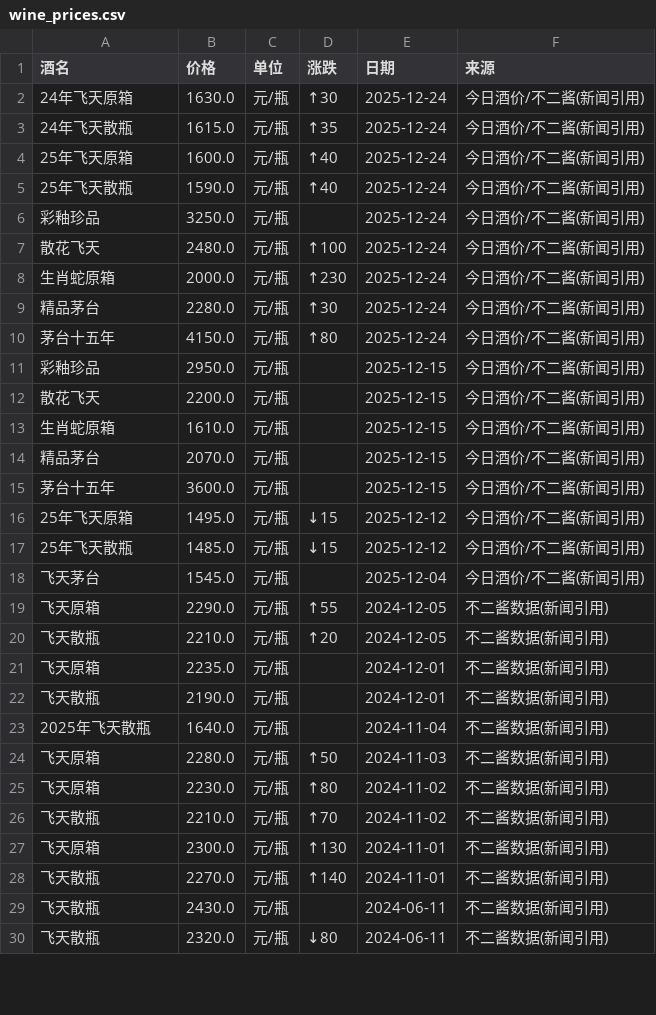
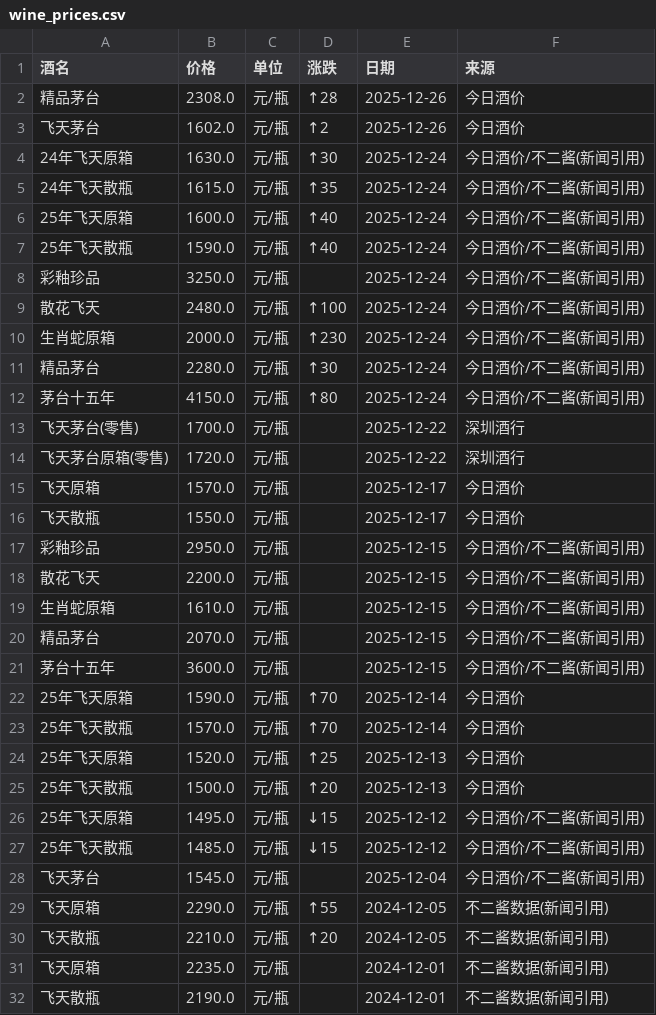
Before and after one commit to DT-W0202/Research, a CSV file: wine_price_scraper/wine_prices.csv, drawn as a sheet; only a part is shown; the shorter side is filled out with more unchanged rows.

```diff
--- a/wine_price_scraper/wine_prices.csv
+++ b/wine_price_scraper/wine_prices.csv
@@ -1,2 +1,4 @@
 酒名,价格,单位,涨跌,日期,来源
+精品茅台,2308.0,元/瓶,↑28,2025-12-26,今日酒价
+飞天茅台,1602.0,元/瓶,↑2,2025-12-26,今日酒价
 24年飞天原箱,1630.0,元/瓶,↑30,2025-12-24,今日酒价/不二酱(新闻引用)
@@ -10,2 +12,6 @@
 茅台十五年,4150.0,元/瓶,↑80,2025-12-24,今日酒价/不二酱(新闻引用)
+飞天茅台(零售),1700.0,元/瓶,,2025-12-22,深圳酒行
+飞天茅台原箱(零售),1720.0,元/瓶,,2025-12-22,深圳酒行
+飞天原箱,1570.0,元/瓶,,2025-12-17,今日酒价
+飞天散瓶,1550.0,元/瓶,,2025-12-17,今日酒价
 彩釉珍品,2950.0,元/瓶,,2025-12-15,今日酒价/不二酱(新闻引用)
@@ -15,2 +21,6 @@
 茅台十五年,3600.0,元/瓶,,2025-12-15,今日酒价/不二酱(新闻引用)
+25年飞天原箱,1590.0,元/瓶,↑70,2025-12-14,今日酒价
+25年飞天散瓶,1570.0,元/瓶,↑70,2025-12-14,今日酒价
+25年飞天原箱,1520.0,元/瓶,↑25,2025-12-13,今日酒价
+25年飞天散瓶,1500.0,元/瓶,↑20,2025-12-13,今日酒价
 25年飞天原箱,1495.0,元/瓶,↓15,2025-12-12,今日酒价/不二酱(新闻引用)
```
Also changed, not shown: 1 other file.
